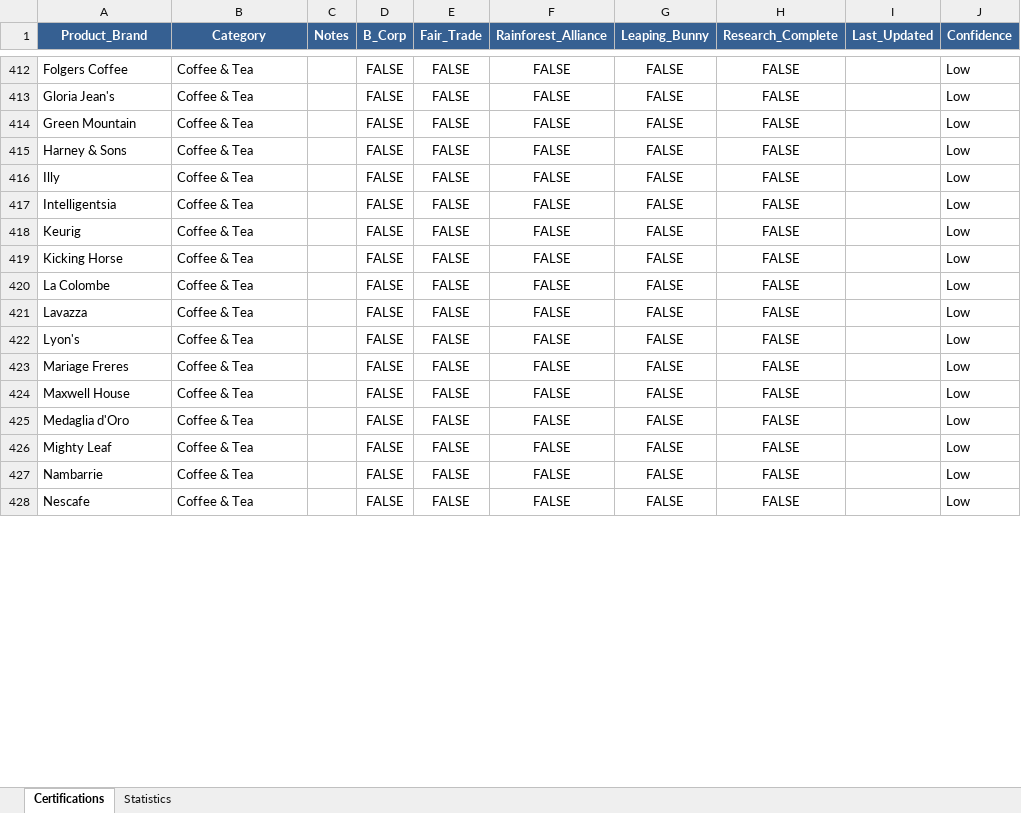
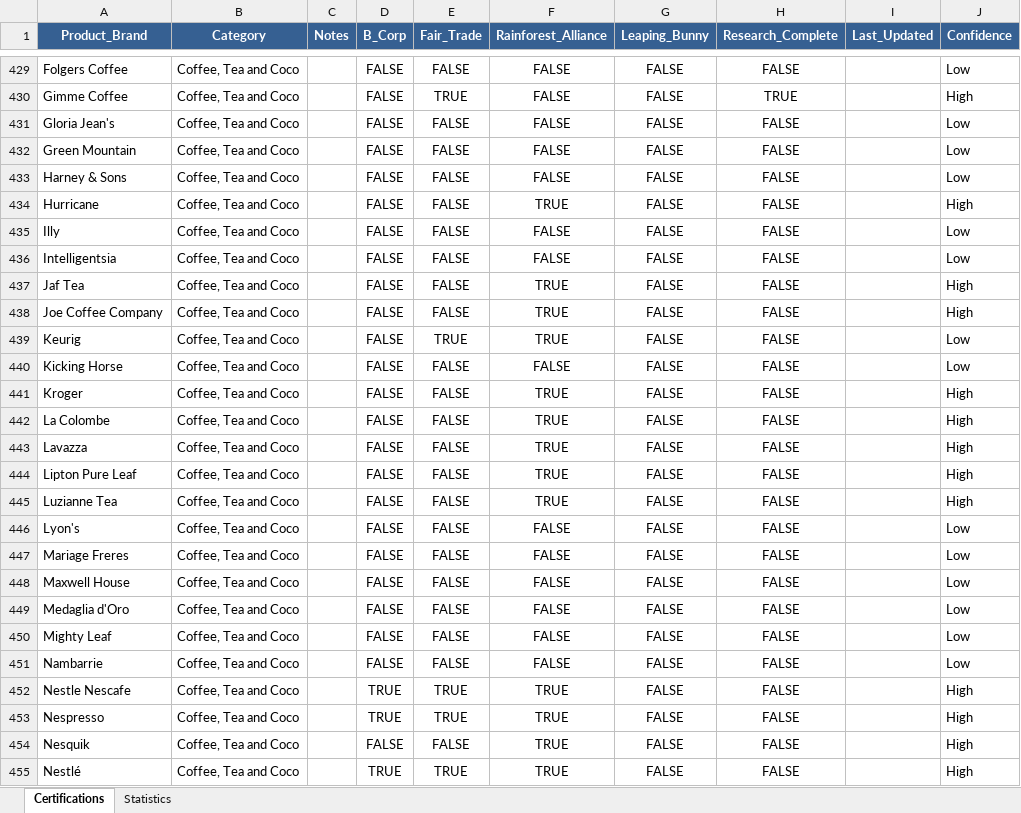
Before and after one commit to TheGreenOne151/TBL-Grocery-Scanner---DEVELOPMENT-VERSION-Active-development-, an Excel workbook: comprehensive_grocery_certifications.xlsx, sheet Certifications, drawn as a sheet; only a part is shown, gaps mark what is left out; values as stored, in another font and other column widths than the file's, no borders; addresses are those after the commit; the diff covers the shown part only; the diff names each change by its address in the sheet, - before the commit and + after, or states it on an @@ line.

Commit message:
updated certifications sheet, frontend and backend

```diff
--- a/comprehensive_grocery_certifications.xlsx (sheet Certifications)
+++ b/comprehensive_grocery_certifications.xlsx (sheet Certifications)
-B429 (Category): Coffee & Tea
+B429 (Category): Coffee, Tea and Coco
+row 430: Gimme Coffee | Coffee, Tea and Coco |  | FALSE | TRUE | FALSE | FALSE | TRUE |  | High
-B431:B433 (Category): Coffee & Tea
+B431:B433 (Category): Coffee, Tea and Coco
+row 434: Hurricane | Coffee, Tea and Coco |  | FALSE | FALSE | TRUE | FALSE | FALSE |  | High
-B435:B436 (Category): Coffee & Tea
+B435:B436 (Category): Coffee, Tea and Coco
+row 437: Jaf Tea | Coffee, Tea and Coco |  | FALSE | FALSE | TRUE | FALSE | FALSE |  | High
+row 438: Joe Coffee Company | Coffee, Tea and Coco |  | FALSE | FALSE | TRUE | FALSE | FALSE |  | High
-B439:B440 (Category): Coffee & Tea
+B439:B440 (Category): Coffee, Tea and Coco
-E439 (Fair_Trade): FALSE
+E439 (Fair_Trade): TRUE
-F439 (Rainforest_Alliance): FALSE
+F439 (Rainforest_Alliance): TRUE
+row 441: Kroger | Coffee, Tea and Coco |  | FALSE | FALSE | TRUE | FALSE | FALSE |  | High
-B442:B443 (Category): Coffee & Tea
+B442:B443 (Category): Coffee, Tea and Coco
-F442:F443 (Rainforest_Alliance): FALSE
+F442:F443 (Rainforest_Alliance): TRUE
-J442:J443 (Confidence): Low
+J442:J443 (Confidence): High
+row 444: Lipton Pure Leaf | Coffee, Tea and Coco |  | FALSE | FALSE | TRUE | FALSE | FALSE |  | High
+row 445: Luzianne Tea | Coffee, Tea and Coco |  | FALSE | FALSE | TRUE | FALSE | FALSE |  | High
-B446:B451 (Category): Coffee & Tea
+B446:B451 (Category): Coffee, Tea and Coco
+row 452: Nestle Nescafe | Coffee, Tea and Coco |  | TRUE | TRUE | TRUE | FALSE | FALSE |  | High
+row 453: Nespresso | Coffee, Tea and Coco |  | TRUE | TRUE | TRUE | FALSE | FALSE |  | High
-A454 (Product_Brand): Nescafe
+A454 (Product_Brand): Nesquik
-B454 (Category): Coffee & Tea
+B454 (Category): Coffee, Tea and Coco
-F454 (Rainforest_Alliance): FALSE
+F454 (Rainforest_Alliance): TRUE
-J454 (Confidence): Low
+J454 (Confidence): High
+row 455: Nestlé | Coffee, Tea and Coco |  | TRUE | TRUE | TRUE | FALSE | FALSE |  | High
```
Also changed, not shown: 38 added rows, 1 removed row and 64 edited cells elsewhere in this sheet, sheet Statistics, formulas that keep their value, 2 other files.
